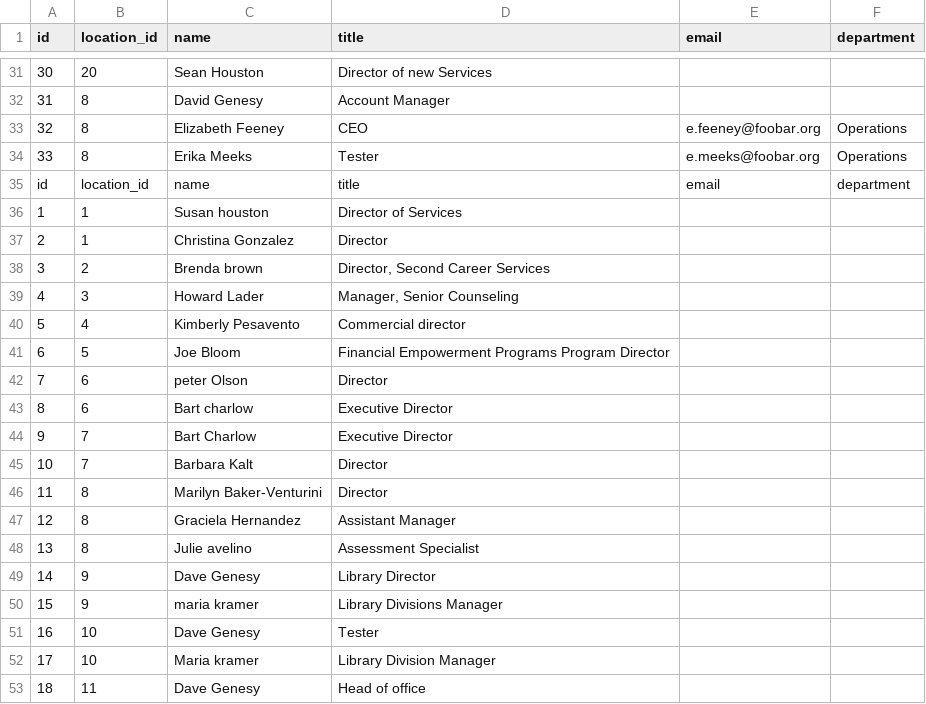
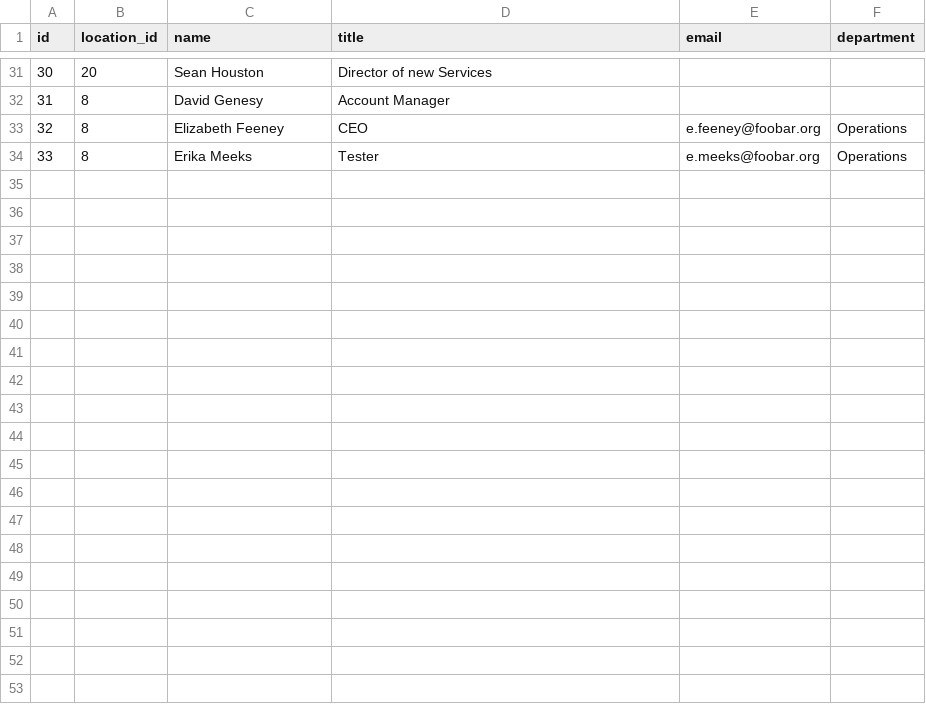
Before and after one commit to muhammadsiddiqbe/bashtask, a CSV file: data.csv, drawn as a sheet; only a part is shown, gaps mark what is left out; the diff covers the shown part only.

```diff
--- a/data.csv
+++ b/data.csv
@@ -34,20 +34 @@ id|location_id|name|title|email|department
 33|8|Erika Meeks|Tester|e.meeks@foobar.org|Operations
-id|location_id|name|title|email|department
-1|1|Susan houston|Director of Services||
-2|1|Christina Gonzalez|Director||
-3|2|Brenda brown|"Director, Second Career Services"||
-4|3|Howard Lader|"Manager, Senior Counseling"||
-5|4|Kimberly Pesavento|Commercial director||
-6|5|Joe Bloom|Financial Empowerment Programs Program Director||
-7|6|peter Olson|Director||
-8|6|Bart charlow|Executive Director||
-9|7|Bart Charlow|Executive Director||
-10|7|Barbara Kalt|Director||
-11|8|Marilyn Baker-Venturini|Director||
-12|8|Graciela Hernandez|Assistant Manager||
-13|8|Julie avelino|Assessment Specialist||
-14|9|Dave Genesy|Library Director||
-15|9|maria kramer|Library Divisions Manager||
-16|10|Dave Genesy|Tester||
-17|10|Maria kramer|Library Division Manager||
-18|11|Dave Genesy|Head of office||
```
Also changed, not shown: 15 removed rows elsewhere in this file, accounts_new.csv, 2 other files.
